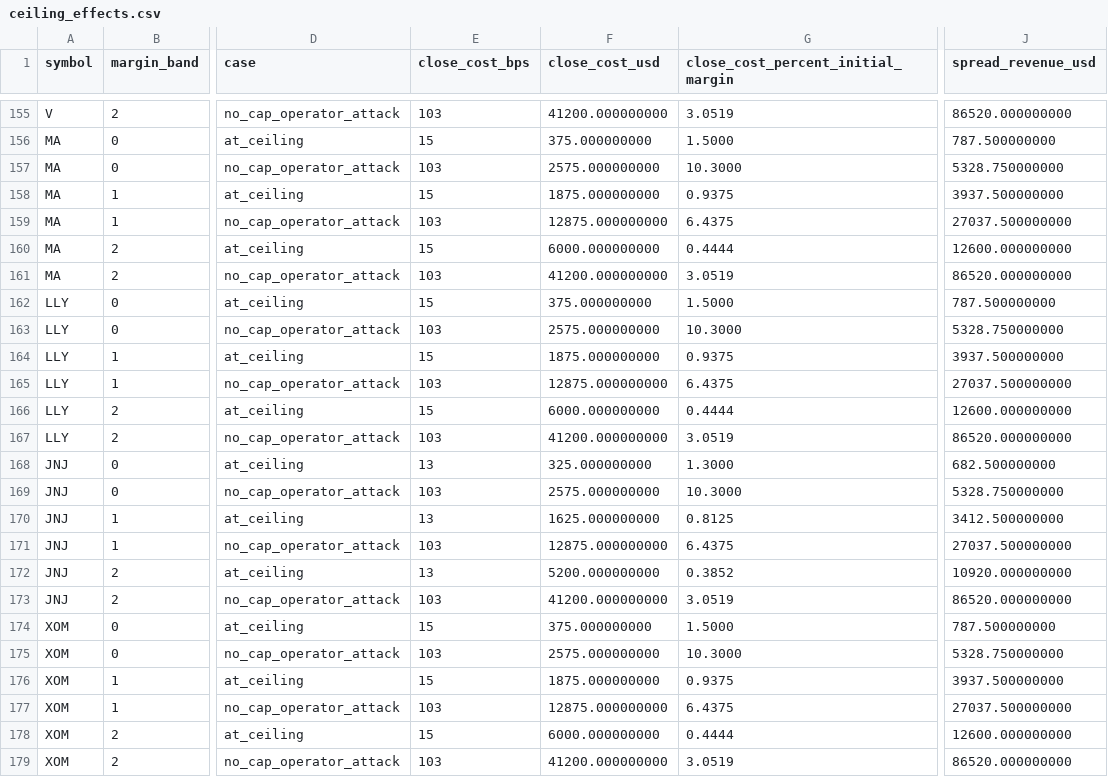
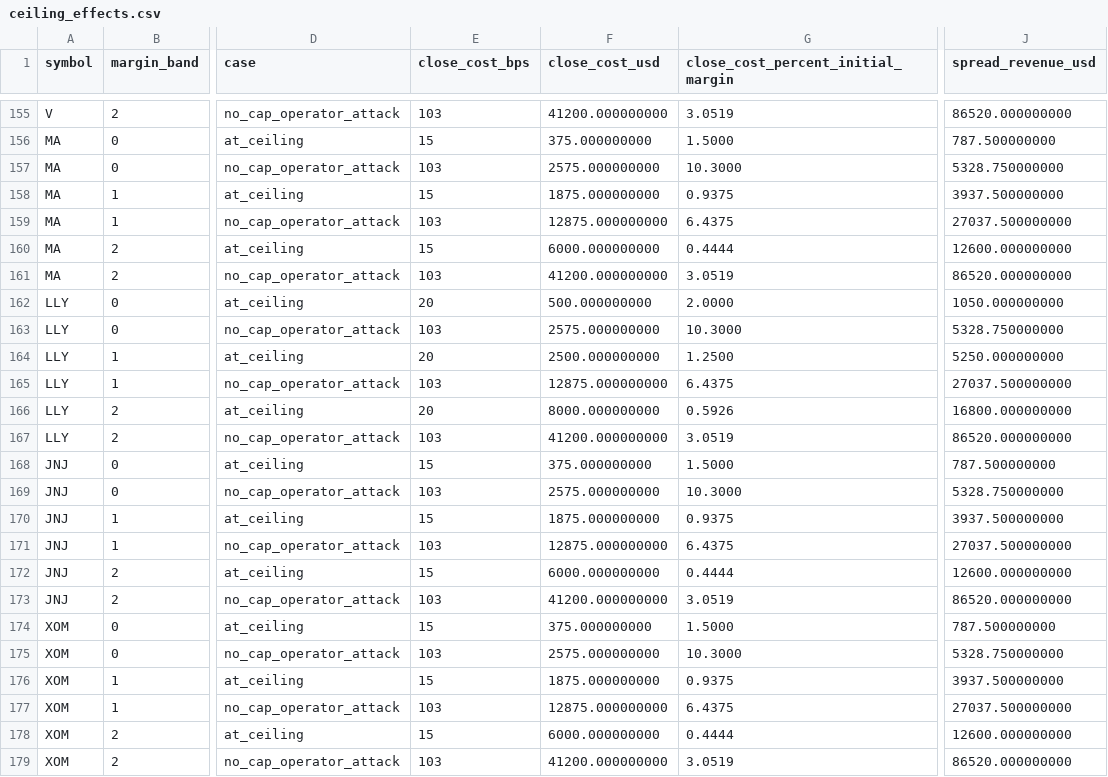
Before and after one commit to monkey-trading/engine, a CSV file: research/close-spread-calibration/results/ceiling_effects.csv, drawn as a sheet; only a part is shown, gaps mark what is left out; the diff covers the shown part only; the diff names each change by its address in the sheet, - before the commit and + after, or states it on an @@ line.

```diff
--- a/research/close-spread-calibration/results/ceiling_effects.csv
+++ b/research/close-spread-calibration/results/ceiling_effects.csv
-E162 (close_cost_bps): 15
+E162 (close_cost_bps): 20
-F162 (close_cost_usd): 375.000000000
+F162 (close_cost_usd): 500.000000000
-G162: 1.5000
+G162: 2.0000
-J162 (spread_revenue_usd): 787.500000000
+J162 (spread_revenue_usd): 1050.000000000
-E164 (close_cost_bps): 15
+E164 (close_cost_bps): 20
-F164 (close_cost_usd): 1875.000000000
+F164 (close_cost_usd): 2500.000000000
-G164: 0.9375
+G164: 1.2500
-J164 (spread_revenue_usd): 3937.500000000
+J164 (spread_revenue_usd): 5250.000000000
-E166 (close_cost_bps): 15
+E166 (close_cost_bps): 20
-F166 (close_cost_usd): 6000.000000000
+F166 (close_cost_usd): 8000.000000000
-G166: 0.4444
+G166: 0.5926
-J166 (spread_revenue_usd): 12600.000000000
+J166 (spread_revenue_usd): 16800.000000000
-E168 (close_cost_bps): 13
+E168 (close_cost_bps): 15
-F168 (close_cost_usd): 325.000000000
+F168 (close_cost_usd): 375.000000000
-G168: 1.3000
+G168: 1.5000
-J168 (spread_revenue_usd): 682.500000000
+J168 (spread_revenue_usd): 787.500000000
-E170 (close_cost_bps): 13
+E170 (close_cost_bps): 15
-F170 (close_cost_usd): 1625.000000000
+F170 (close_cost_usd): 1875.000000000
-G170: 0.8125
+G170: 0.9375
-J170 (spread_revenue_usd): 3412.500000000
+J170 (spread_revenue_usd): 3937.500000000
-E172 (close_cost_bps): 13
+E172 (close_cost_bps): 15
-F172 (close_cost_usd): 5200.000000000
+F172 (close_cost_usd): 6000.000000000
-G172: 0.3852
+G172: 0.4444
-J172 (spread_revenue_usd): 10920.000000000
+J172 (spread_revenue_usd): 12600.000000000
```
Also changed, not shown: 146 edited cells elsewhere in this file, research/close-spread-calibration/results/ceilings.csv, research/close-spread-calibration/results/reversal_blended_spread.csv, 9 other files.
